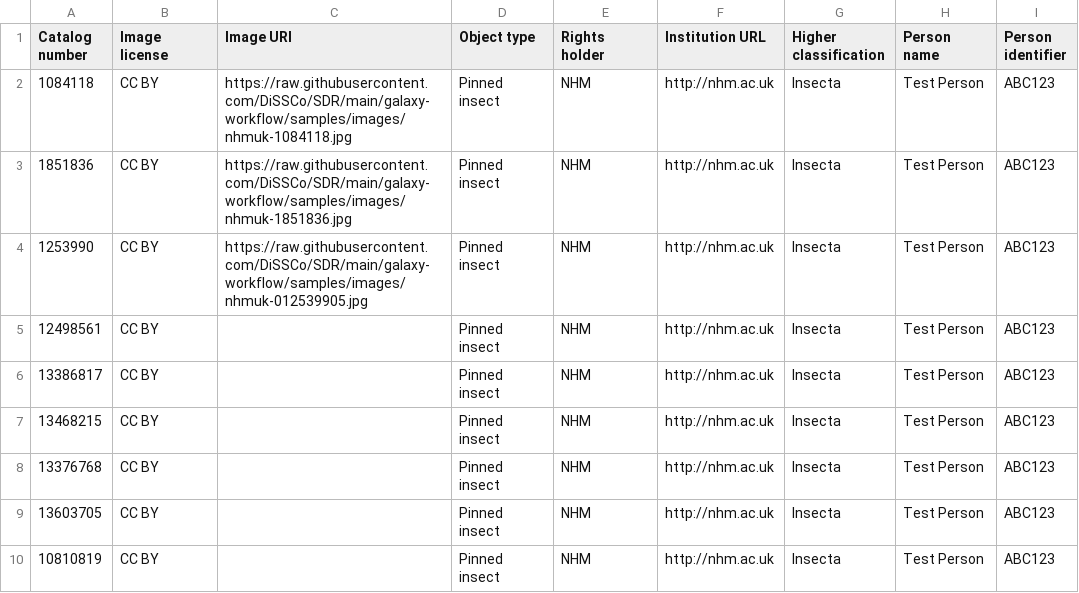
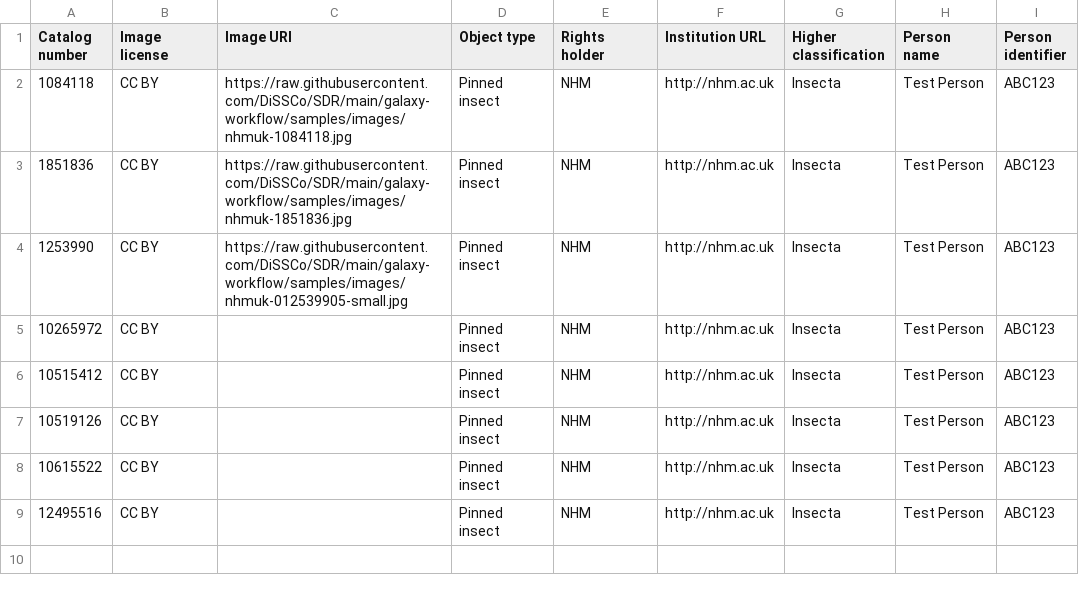
Before and after one commit to DiSSCo/SDR, a CSV file: galaxy-workflow/samples/multiple2.csv, drawn as a sheet.

Commit message:
add test images

```diff
--- a/galaxy-workflow/samples/multiple2.csv
+++ b/galaxy-workflow/samples/multiple2.csv
@@ -3,8 +3,7 @@ Catalog number,Image license,Image URI,Object type,Rights holder,Institution URL
 1851836,CC BY,https://raw.githubusercontent.com/DiSSCo/SDR/main/galaxy-workflow/samples/images/nhmuk-1851836.jpg,Pinned insect,NHM,http://nhm.ac.uk,Insecta,Test Person,ABC123
-1253990,CC BY,https://raw.githubusercontent.com/DiSSCo/SDR/main/galaxy-workflow/samples/images/nhmuk-012539905.jpg,Pinned insect,NHM,http://nhm.ac.uk,Insecta,Test Person,ABC123
-12498561,CC BY,,Pinned insect,NHM,http://nhm.ac.uk,Insecta,Test Person,ABC123
-13386817,CC BY,,Pinned insect,NHM,http://nhm.ac.uk,Insecta,Test Person,ABC123
-13468215,CC BY,,Pinned insect,NHM,http://nhm.ac.uk,Insecta,Test Person,ABC123
-13376768,CC BY,,Pinned insect,NHM,http://nhm.ac.uk,Insecta,Test Person,ABC123
-13603705,CC BY,,Pinned insect,NHM,http://nhm.ac.uk,Insecta,Test Person,ABC123
-10810819,CC BY,,Pinned insect,NHM,http://nhm.ac.uk,Insecta,Test Person,ABC123
+1253990,CC BY,https://raw.githubusercontent.com/DiSSCo/SDR/main/galaxy-workflow/samples/images/nhmuk-012539905-small.jpg,Pinned insect,NHM,http://nhm.ac.uk,Insecta,Test Person,ABC123
+10265972,CC BY,,Pinned insect,NHM,http://nhm.ac.uk,Insecta,Test Person,ABC123
+10515412,CC BY,,Pinned insect,NHM,http://nhm.ac.uk,Insecta,Test Person,ABC123
+10519126,CC BY,,Pinned insect,NHM,http://nhm.ac.uk,Insecta,Test Person,ABC123
+10615522,CC BY,,Pinned insect,NHM,http://nhm.ac.uk,Insecta,Test Person,ABC123
+12495516,CC BY,,Pinned insect,NHM,http://nhm.ac.uk,Insecta,Test Person,ABC123
```
Also changed, not shown: 7 other files.
